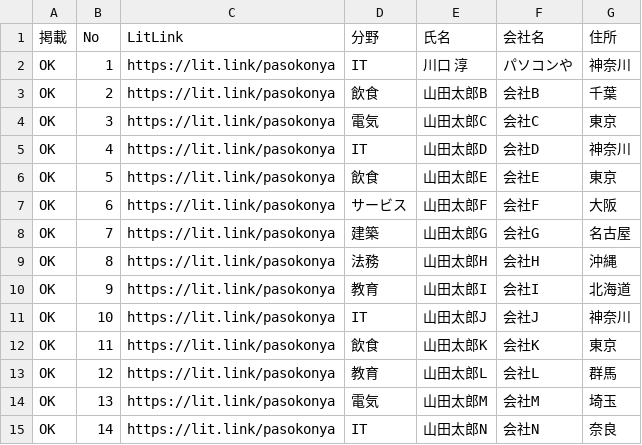
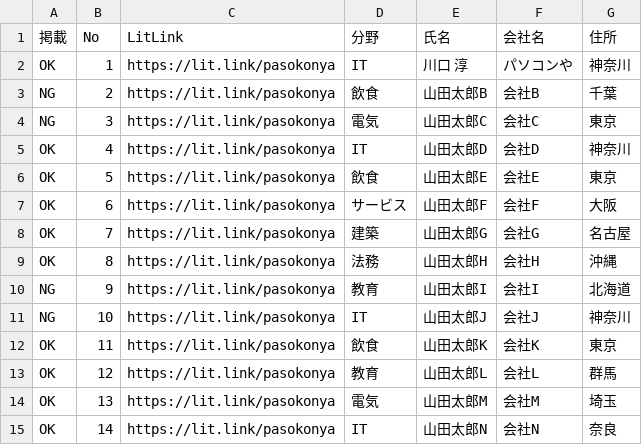
Before and after one commit to pasokonya/pasokonya, a CSV file: data.csv, drawn as a sheet.

Commit message:
Add files via upload

```diff
--- a/data.csv
+++ b/data.csv
@@ -2,4 +2,4 @@
 OK,1,https://lit.link/pasokonya,IT,川口 淳,パソコンや,神奈川
-OK,2,https://lit.link/pasokonya,飲食,山田太郎B,会社B,千葉
-OK,3,https://lit.link/pasokonya,電気,山田太郎C,会社C,東京
+NG,2,https://lit.link/pasokonya,飲食,山田太郎B,会社B,千葉
+NG,3,https://lit.link/pasokonya,電気,山田太郎C,会社C,東京
 OK,4,https://lit.link/pasokonya,IT,山田太郎D,会社D,神奈川
@@ -9,4 +9,4 @@ OK,7,https://lit.link/pasokonya,建築,山田太郎G,会社G,名古屋
 OK,8,https://lit.link/pasokonya,法務,山田太郎H,会社H,沖縄
-OK,9,https://lit.link/pasokonya,教育,山田太郎I,会社I,北海道
-OK,10,https://lit.link/pasokonya,IT,山田太郎J,会社J,神奈川
+NG,9,https://lit.link/pasokonya,教育,山田太郎I,会社I,北海道
+NG,10,https://lit.link/pasokonya,IT,山田太郎J,会社J,神奈川
 OK,11,https://lit.link/pasokonya,飲食,山田太郎K,会社K,東京
```
